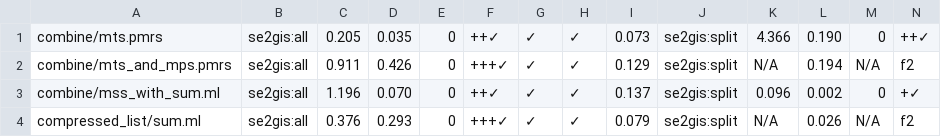
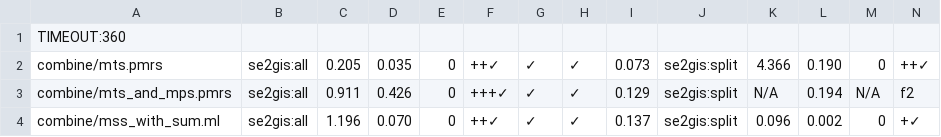
Before and after one commit to synduce/Synduce, a CSV file: benchmarks/data/exp/bench_27-01-22-10:56:50_table3.csv, drawn as a sheet; only a part is shown; the shorter side is filled out with more unchanged rows; rows hold the shown columns only; the diff names each change by its address in the sheet, - before the commit and + after, or states it on an @@ line.

Commit message:
Add timeout as field in experimental run report.

```diff
--- a/benchmarks/data/exp/bench_27-01-22-10:56:50_table3.csv
+++ b/benchmarks/data/exp/bench_27-01-22-10:56:50_table3.csv
+row 1: TIMEOUT:360
```
Also changed, not shown: 5 other files.
